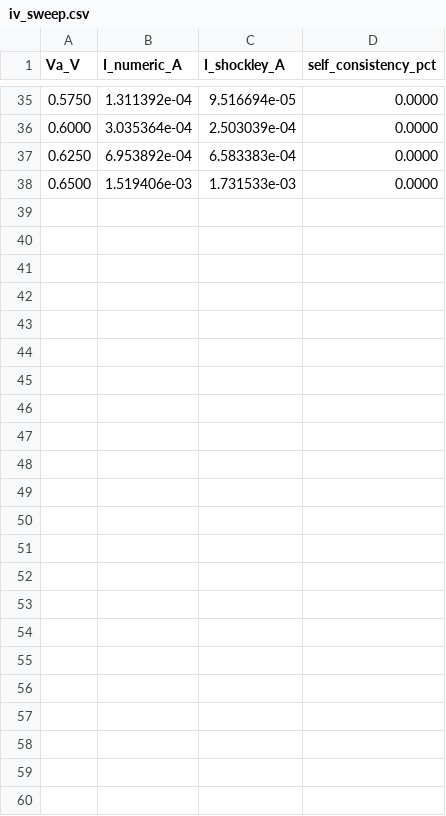
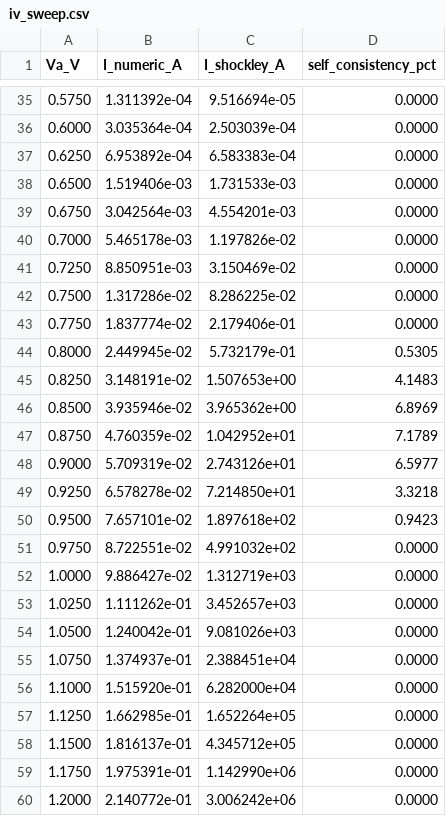
Before and after one commit to saurabhmorarka/1D-TCAD, a CSV file: out/iv_sweep.csv, drawn as a sheet; only a part is shown, gaps mark what is left out; the diff covers the shown part only; the diff names each change by its address in the sheet, - before the commit and + after, or states it on an @@ line.

```diff
--- a/out/iv_sweep.csv
+++ b/out/iv_sweep.csv
+row 39: 0.6750 | 3.042564e-03 | 4.554201e-03 | 0.0000
+row 40: 0.7000 | 5.465178e-03 | 1.197826e-02 | 0.0000
+row 41: 0.7250 | 8.850951e-03 | 3.150469e-02 | 0.0000
+row 42: 0.7500 | 1.317286e-02 | 8.286225e-02 | 0.0000
+row 43: 0.7750 | 1.837774e-02 | 2.179406e-01 | 0.0000
+row 44: 0.8000 | 2.449945e-02 | 5.732179e-01 | 0.5305
+row 45: 0.8250 | 3.148191e-02 | 1.507653e+00 | 4.1483
+row 46: 0.8500 | 3.935946e-02 | 3.965362e+00 | 6.8969
+row 47: 0.8750 | 4.760359e-02 | 1.042952e+01 | 7.1789
+row 48: 0.9000 | 5.709319e-02 | 2.743126e+01 | 6.5977
+row 49: 0.9250 | 6.578278e-02 | 7.214850e+01 | 3.3218
+row 50: 0.9500 | 7.657101e-02 | 1.897618e+02 | 0.9423
+row 51: 0.9750 | 8.722551e-02 | 4.991032e+02 | 0.0000
+row 52: 1.0000 | 9.886427e-02 | 1.312719e+03 | 0.0000
+row 53: 1.0250 | 1.111262e-01 | 3.452657e+03 | 0.0000
+row 54: 1.0500 | 1.240042e-01 | 9.081026e+03 | 0.0000
+row 55: 1.0750 | 1.374937e-01 | 2.388451e+04 | 0.0000
+row 56: 1.1000 | 1.515920e-01 | 6.282000e+04 | 0.0000
+row 57: 1.1250 | 1.662985e-01 | 1.652264e+05 | 0.0000
+row 58: 1.1500 | 1.816137e-01 | 4.345712e+05 | 0.0000
+row 59: 1.1750 | 1.975391e-01 | 1.142990e+06 | 0.0000
+row 60: 1.2000 | 2.140772e-01 | 3.006242e+06 | 0.0000
```
Also changed, not shown: 6 edited cells elsewhere in this file, out/solver_benchmark.csv, 6 other files.
